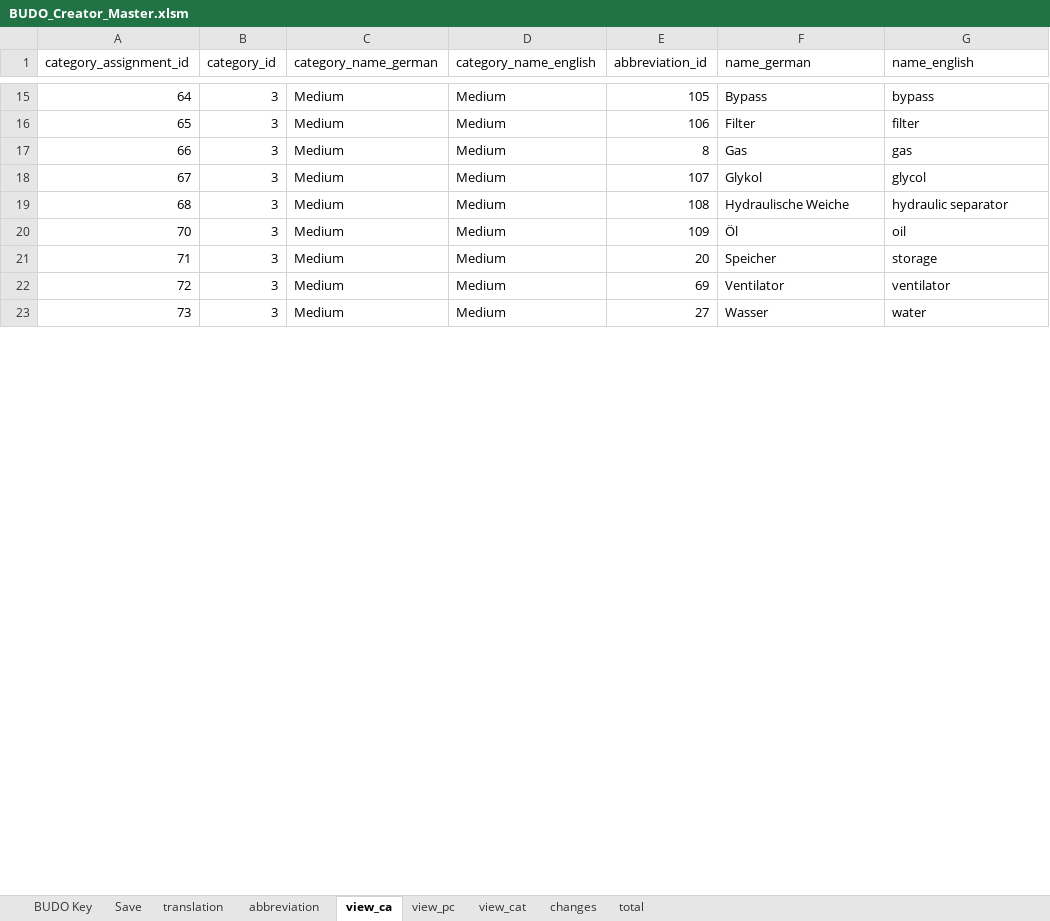
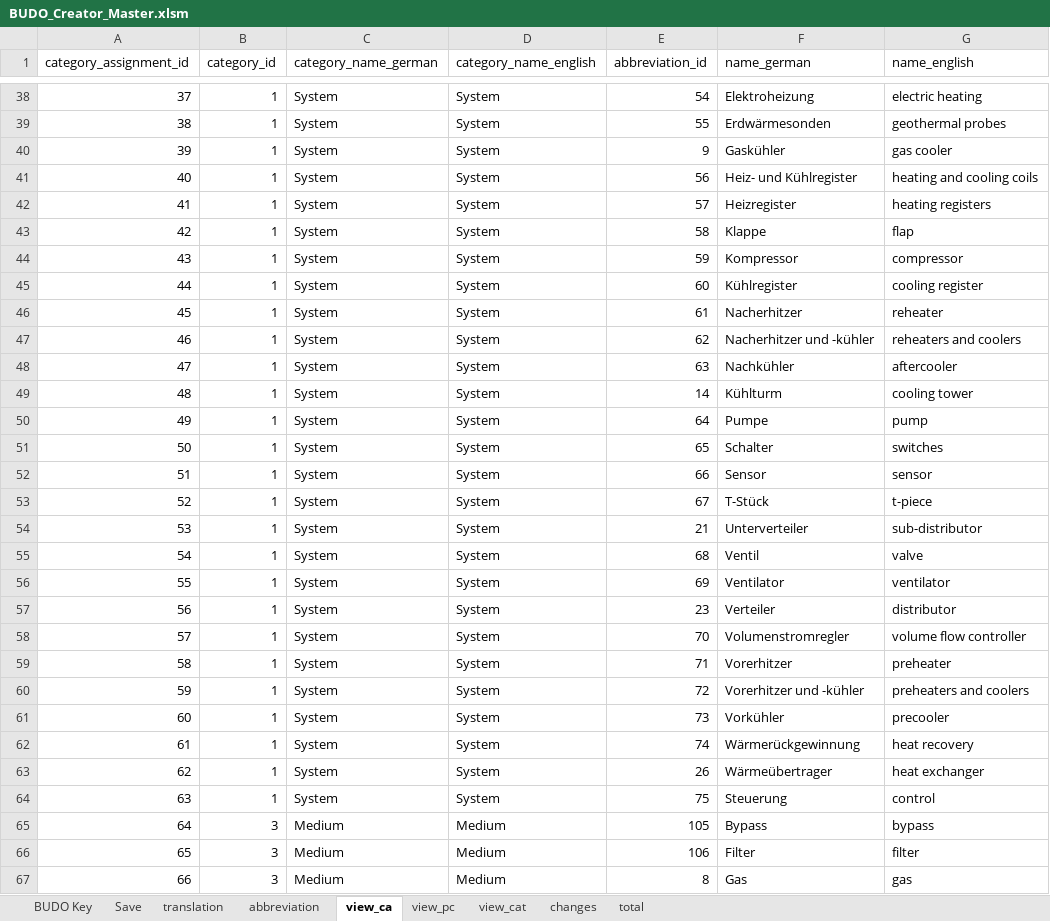
Before and after one commit to RWTH-EBC/BUDO, an Excel workbook: Excel-Table/BUDO_Creator_Master.xlsm, sheet view_ca, drawn as a sheet; only a part is shown, gaps mark what is left out; the shorter side is filled out with more unchanged rows; values as stored, in another font and other column widths than the file's, no borders; table styles not drawn; the diff covers the shown part only; the diff names each change by its address in the sheet, - before the commit and + after, or states it on an @@ line.

Commit message:
add new BUDO_Creator_Master.xlsm (System=Subsystem=Subsubsystem)

```diff
--- a/Excel-Table/BUDO_Creator_Master.xlsm (sheet view_ca)
+++ b/Excel-Table/BUDO_Creator_Master.xlsm (sheet view_ca)
+row 38: 37 | 1 | System | System | 54 | Elektroheizung | electric heating
+row 39: 38 | 1 | System | System | 55 | Erdwärmesonden | geothermal probes
+row 40: 39 | 1 | System | System | 9 | Gaskühler | gas cooler
+row 41: 40 | 1 | System | System | 56 | Heiz- und Kühlregister | heating and cooling coils
+row 42: 41 | 1 | System | System | 57 | Heizregister | heating registers
+row 43: 42 | 1 | System | System | 58 | Klappe | flap
+row 44: 43 | 1 | System | System | 59 | Kompressor | compressor
+row 45: 44 | 1 | System | System | 60 | Kühlregister | cooling register
+row 46: 45 | 1 | System | System | 61 | Nacherhitzer | reheater
+row 47: 46 | 1 | System | System | 62 | Nacherhitzer und -kühler | reheaters and coolers
+row 48: 47 | 1 | System | System | 63 | Nachkühler | aftercooler
+row 49: 48 | 1 | System | System | 14 | Kühlturm | cooling tower
+row 50: 49 | 1 | System | System | 64 | Pumpe | pump
+row 51: 50 | 1 | System | System | 65 | Schalter | switches
+row 52: 51 | 1 | System | System | 66 | Sensor | sensor
+row 53: 52 | 1 | System | System | 67 | T-Stück | t-piece
+row 54: 53 | 1 | System | System | 21 | Unterverteiler | sub-distributor
+row 55: 54 | 1 | System | System | 68 | Ventil | valve
+row 56: 55 | 1 | System | System | 69 | Ventilator | ventilator
+row 57: 56 | 1 | System | System | 23 | Verteiler | distributor
+row 58: 57 | 1 | System | System | 70 | Volumenstromregler | volume flow controller
+row 59: 58 | 1 | System | System | 71 | Vorerhitzer | preheater
+row 60: 59 | 1 | System | System | 72 | Vorerhitzer und -kühler | preheaters and coolers
+row 61: 60 | 1 | System | System | 73 | Vorkühler | precooler
+row 62: 61 | 1 | System | System | 74 | Wärmerückgewinnung | heat recovery
+row 63: 62 | 1 | System | System | 26 | Wärmeübertrager | heat exchanger
+row 64: 63 | 1 | System | System | 75 | Steuerung | control
```
Also changed, not shown: 6 added rows, 33 removed rows and 60 moved rows elsewhere in this sheet, sheet total, sheet BUDO Key, sheet Save, 1 other file.
